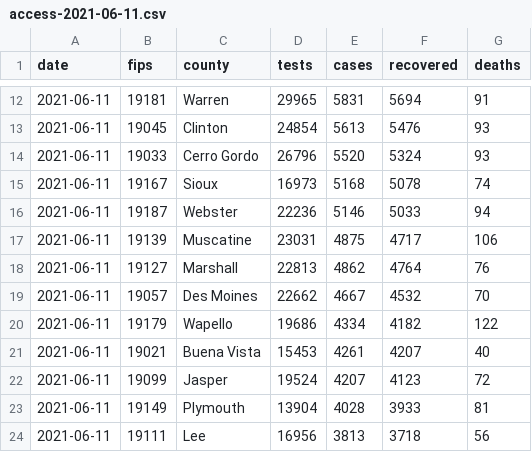
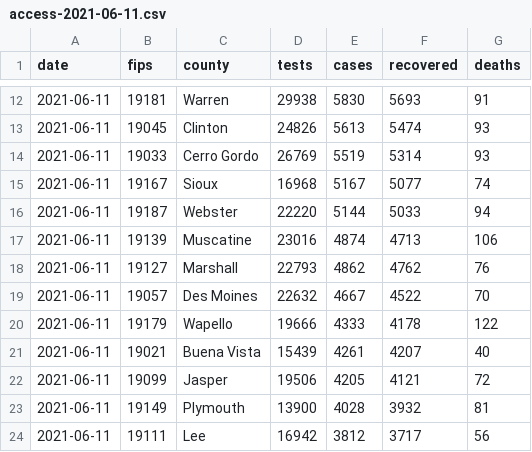
Before and after one commit to ijlyttle/covidIowa, a CSV file: workflow/data/02-scrape-idph/access-2021-06-11.csv, drawn as a sheet; only a part is shown, gaps mark what is left out; the diff covers the shown part only.

```diff
--- a/workflow/data/02-scrape-idph/access-2021-06-11.csv
+++ b/workflow/data/02-scrape-idph/access-2021-06-11.csv
@@ -12,13 +12,13 @@ date,fips,county,tests,cases,recovered,deaths
-2021-06-11,19181,Warren,29965,5831,5694,91
-2021-06-11,19045,Clinton,24854,5613,5476,93
-2021-06-11,19033,Cerro Gordo,26796,5520,5324,93
-2021-06-11,19167,Sioux,16973,5168,5078,74
-2021-06-11,19187,Webster,22236,5146,5033,94
-2021-06-11,19139,Muscatine,23031,4875,4717,106
-2021-06-11,19127,Marshall,22813,4862,4764,76
-2021-06-11,19057,Des Moines,22662,4667,4532,70
-2021-06-11,19179,Wapello,19686,4334,4182,122
-2021-06-11,19021,Buena Vista,15453,4261,4207,40
-2021-06-11,19099,Jasper,19524,4207,4123,72
-2021-06-11,19149,Plymouth,13904,4028,3933,81
-2021-06-11,19111,Lee,16956,3813,3718,56
+2021-06-11,19181,Warren,29938,5830,5693,91
+2021-06-11,19045,Clinton,24826,5613,5474,93
+2021-06-11,19033,Cerro Gordo,26769,5519,5314,93
+2021-06-11,19167,Sioux,16968,5167,5077,74
+2021-06-11,19187,Webster,22220,5144,5033,94
+2021-06-11,19139,Muscatine,23016,4874,4713,106
+2021-06-11,19127,Marshall,22793,4862,4762,76
+2021-06-11,19057,Des Moines,22632,4667,4522,70
+2021-06-11,19179,Wapello,19666,4333,4178,122
+2021-06-11,19021,Buena Vista,15439,4261,4207,40
+2021-06-11,19099,Jasper,19506,4205,4121,72
+2021-06-11,19149,Plymouth,13900,4028,3932,81
+2021-06-11,19111,Lee,16942,3812,3717,56
```
Also changed, not shown: 168 edited cells elsewhere in this file, workflow/data/02-scrape-idph/access-NA.csv, workflow/data/04-explore/iowa_cases_week.csv, 20 other files.
